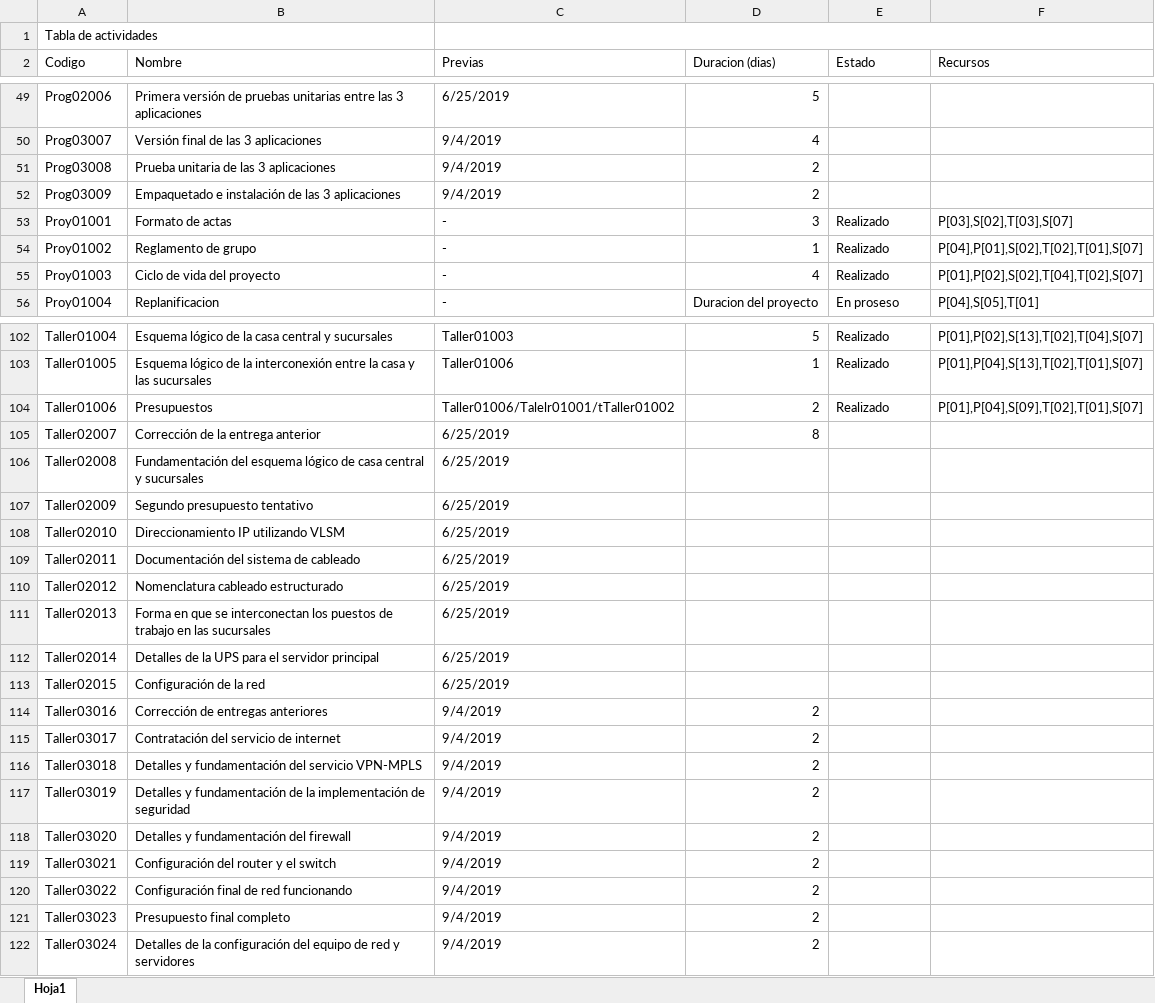
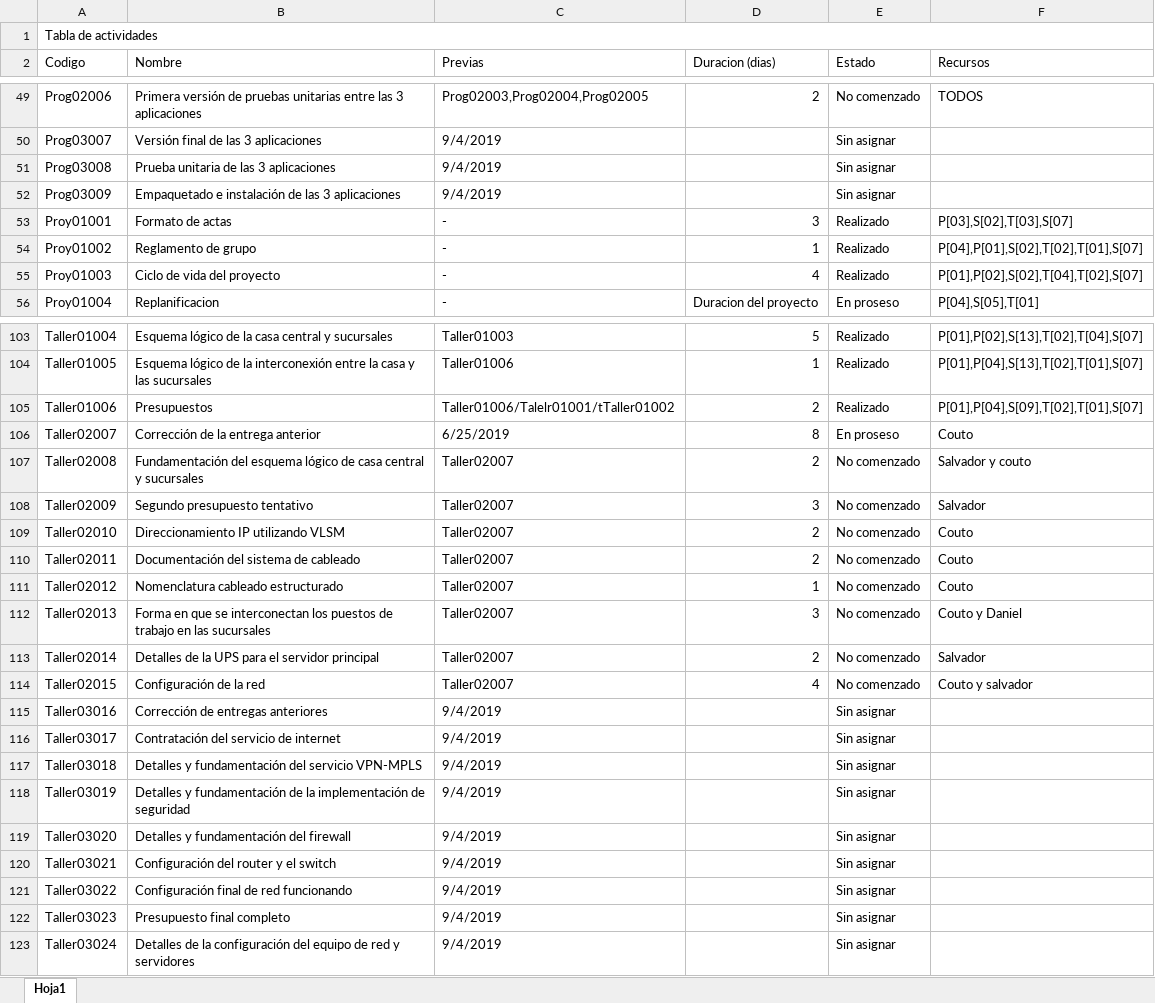
Before and after one commit to DanielPS555/Proyecto-App-.Net-Logistica----Proyecto-final-ESI, an Excel workbook: Actividades/Proy01005/Tabla de actividades.xlsx, sheet Hoja1, drawn as a sheet; only a part is shown, gaps mark what is left out; values as stored, in another font and other column widths than the file's, no cell formats; charts and pictures not drawn; removed rows and columns are numbered as before the commit, all else as after; the diff covers the shown part only; the diff names each change by its address in the sheet, - before the commit and + after, or states it on an @@ line.

```diff
--- a/Actividades/Proy01005/Tabla de actividades.xlsx (sheet Hoja1)
+++ b/Actividades/Proy01005/Tabla de actividades.xlsx (sheet Hoja1)
-A1:B1 merged
+A1:F1 merged
-C1:F1 merged
-C49 (Previas): 6/25/2019
+C49 (Previas): Prog02003,Prog02004,Prog02005
-D49 (Duracion (dias)): 5
+D49 (Duracion (dias)): 2
-E49 (Estado): (empty)
+E49 (Estado): No comenzado
-F49 (Recursos): (empty)
+F49 (Recursos): TODOS
-D50 (Duracion (dias)): 4
+D50 (Duracion (dias)): (empty)
-E50:E52 (Estado): (empty)
+E50:E52 (Estado): Sin asignar
-D51:D52 (Duracion (dias)): 2
+D51:D52 (Duracion (dias)): (empty)
-E106 (Estado): (empty)
+E106 (Estado): En proseso
-F106 (Recursos): (empty)
+F106 (Recursos): Couto
-C107:C114 (Previas): 6/25/2019
+C107:C114 (Previas): Taller02007
-D107 (Duracion (dias)): (empty)
+D107 (Duracion (dias)): 2
-E107:E114 (Estado): (empty)
+E107:E114 (Estado): No comenzado
-F107 (Recursos): (empty)
+F107 (Recursos): Salvador y couto
-D108 (Duracion (dias)): (empty)
+D108 (Duracion (dias)): 3
-F108 (Recursos): (empty)
+F108 (Recursos): Salvador
-D109:D110 (Duracion (dias)): (empty)
+D109:D110 (Duracion (dias)): 2
-F109:F111 (Recursos): (empty)
+F109:F111 (Recursos): Couto
-D111 (Duracion (dias)): (empty)
+D111 (Duracion (dias)): 1
-D112 (Duracion (dias)): (empty)
+D112 (Duracion (dias)): 3
-F112 (Recursos): (empty)
+F112 (Recursos): Couto y Daniel
-D113 (Duracion (dias)): (empty)
+D113 (Duracion (dias)): 2
-F113 (Recursos): (empty)
+F113 (Recursos): Salvador
-D114 (Duracion (dias)): (empty)
+D114 (Duracion (dias)): 4
-F114 (Recursos): (empty)
+F114 (Recursos): Couto y salvador
-D115:D123 (Duracion (dias)): 2
+D115:D123 (Duracion (dias)): (empty)
-E115:E123 (Estado): (empty)
+E115:E123 (Estado): Sin asignar
```
Also changed, not shown: 1 added row and 165 edited cells elsewhere in this sheet, cell formats, charts or pictures, 1 other file.
